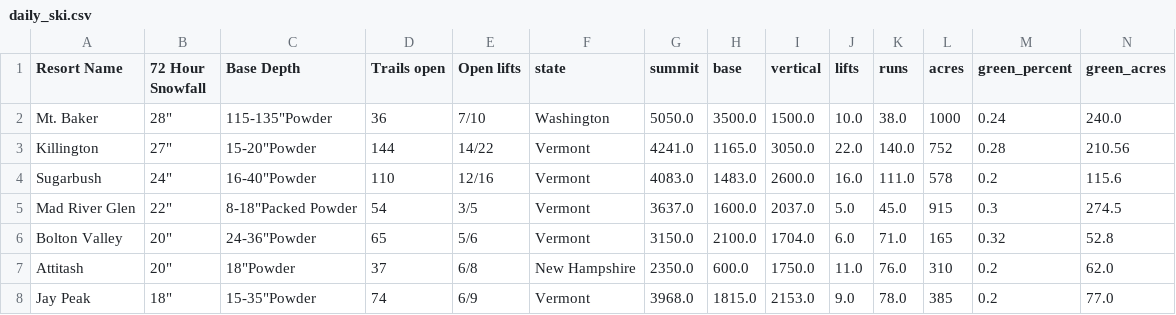
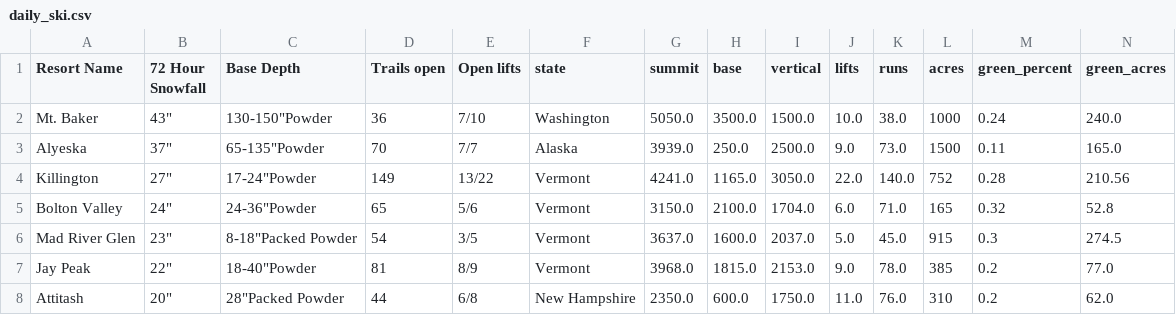
Before and after one commit to shayonkeating/schnarmap, a CSV file: frontend/schnar_map/public/data/daily_ski.csv, drawn as a sheet; only a part is shown; removed rows and columns are numbered as before the commit, all else as after; rows hold the shown columns only; the diff names each change by its address in the sheet, - before the commit and + after, or states it on an @@ line.

```diff
--- a/frontend/schnar_map/public/data/daily_ski.csv
+++ b/frontend/schnar_map/public/data/daily_ski.csv
-B2 (72 Hour Snowfall): 28"
+B2 (72 Hour Snowfall): 43"
-C2 (Base Depth): 115-135"Powder
+C2 (Base Depth): 130-150"Powder
+row 3: Alyeska | 37" | 65-135"Powder | 70 | 7/7 | Alaska | 3939.0 | 250.0 | 2500.0 | 9.0 | 73.0 | 1500 | 0.11 | 165.0
-C4 (Base Depth): 15-20"Powder
+C4 (Base Depth): 17-24"Powder
-D4 (Trails open): 144
+D4 (Trails open): 149
-E4 (Open lifts): 14/22
+E4 (Open lifts): 13/22
-row 4: Sugarbush | 24" | 16-40"Powder | 110 | 12/16 | Vermont | 4083.0 | 1483.0 | 2600.0 | 16.0 | 111.0 | 578 | 0.2 | 115.6
-row 5: Mad River Glen | 22" | 8-18"Packed Powder | 54 | 3/5 | Vermont | 3637.0 | 1600.0 | 2037.0 | 5.0 | 45.0 | 915 | 0.3 | 274.5
-B5 (72 Hour Snowfall): 20"
+B5 (72 Hour Snowfall): 24"
+row 6: Mad River Glen | 23" | 8-18"Packed Powder | 54 | 3/5 | Vermont | 3637.0 | 1600.0 | 2037.0 | 5.0 | 45.0 | 915 | 0.3 | 274.5
+row 7: Jay Peak | 22" | 18-40"Powder | 81 | 8/9 | Vermont | 3968.0 | 1815.0 | 2153.0 | 9.0 | 78.0 | 385 | 0.2 | 77.0
-C8 (Base Depth): 18"Powder
+C8 (Base Depth): 28"Packed Powder
-D8 (Trails open): 37
+D8 (Trails open): 44
-row 8: Jay Peak | 18" | 15-35"Powder | 74 | 6/9 | Vermont | 3968.0 | 1815.0 | 2153.0 | 9.0 | 78.0 | 385 | 0.2 | 77.0
```
